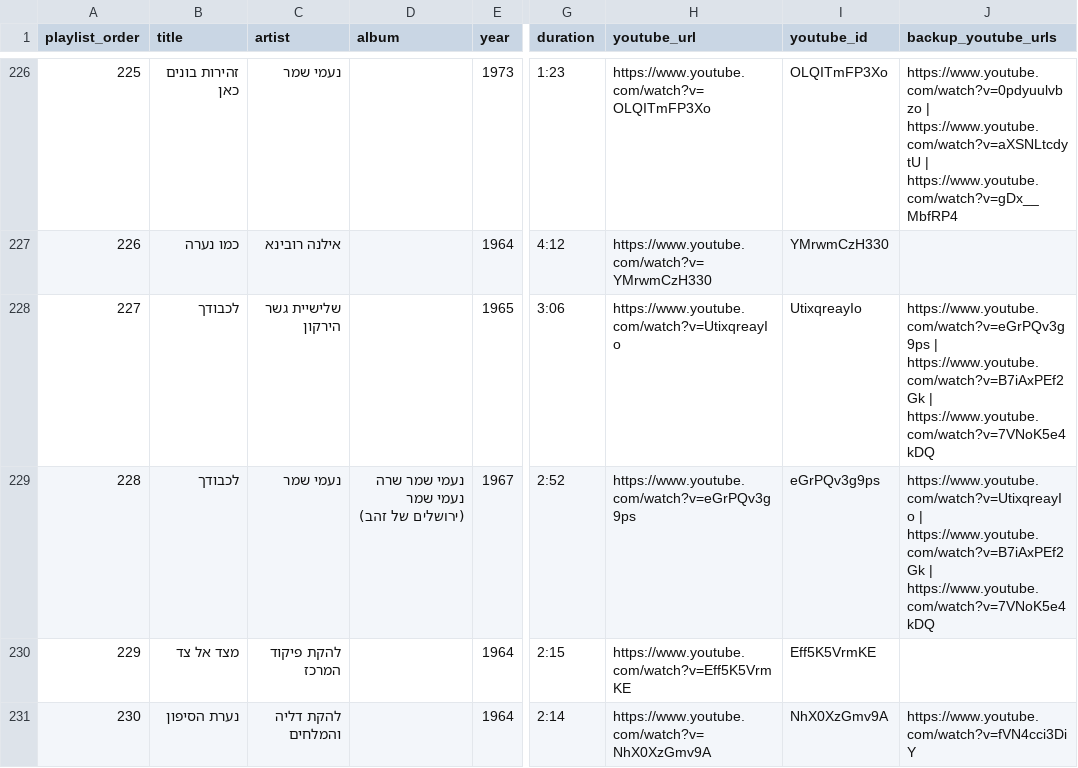
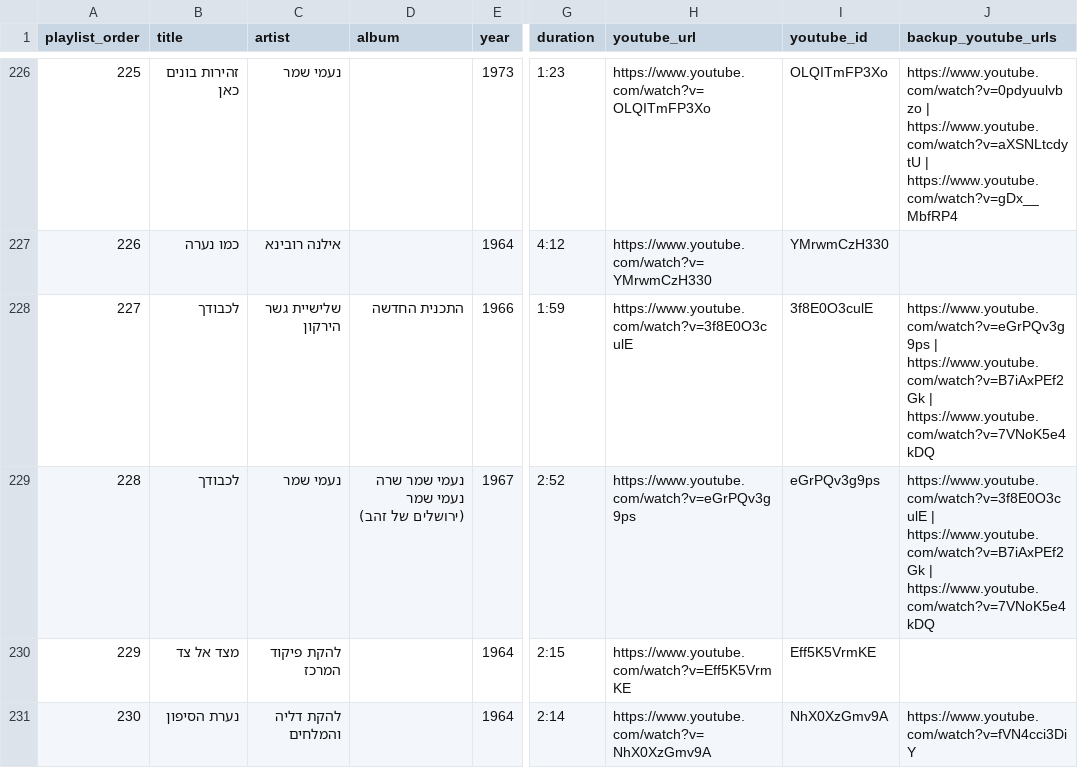
Before and after one commit to DMTsurel/playlists, a CSV file: naomi-shemer/naomi_shemer_streaming_import.csv, drawn as a sheet; only a part is shown, gaps mark what is left out; the diff names each change by its address in the sheet, - before the commit and + after, or states it on an @@ line.

```diff
--- a/naomi-shemer/naomi_shemer_streaming_import.csv
+++ b/naomi-shemer/naomi_shemer_streaming_import.csv
-D228 (album): (empty)
+D228 (album): התכנית החדשה
-E228 (year): 1965
+E228 (year): 1966
-G228 (duration): 3:06
+G228 (duration): 1:59
-H228 (youtube_url): https://www.youtube.com/watch?v=UtixqreayIo
+H228 (youtube_url): https://www.youtube.com/watch?v=3f8E0O3culE
-I228 (youtube_id): UtixqreayIo
+I228 (youtube_id): 3f8E0O3culE
-J229 (backup_youtube_urls): https://www.youtube.com/watch?v=UtixqreayIo | https://www.youtube.com/watch?v=B7iAxPEf2Gk…
+J229 (backup_youtube_urls): https://www.youtube.com/watch?v=3f8E0O3culE | https://www.youtube.com/watch?v=B7iAxPEf2Gk…
```
Also changed, not shown: naomi-shemer/naomi_shemer_youtube_playlist.csv, 10 other files.
